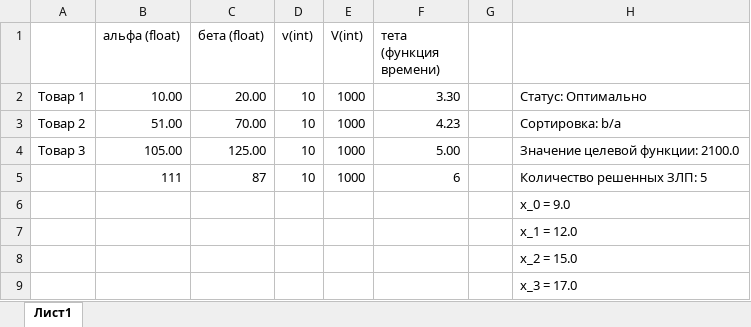
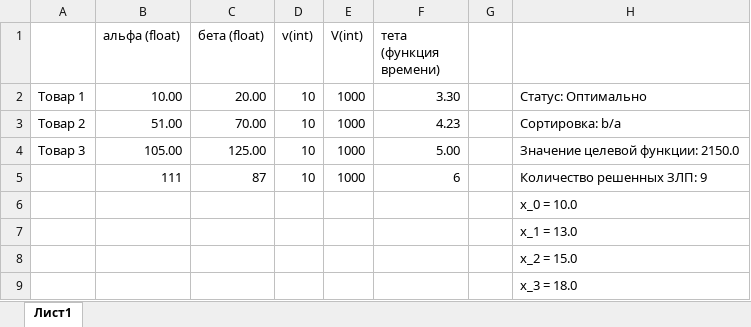
Before and after one commit to senyaetoya/-, an Excel workbook: project/python/Zadachka.xlsx, sheet Лист1, drawn as a sheet; values as stored, in another font and other column widths than the file's, no borders; the diff names each change by its address in the sheet, - before the commit and + after, or states it on an @@ line.

```diff
--- a/project/python/Zadachka.xlsx (sheet Лист1)
+++ b/project/python/Zadachka.xlsx (sheet Лист1)
-H4: Значение целевой функции: 2100.0
+H4: Значение целевой функции: 2150.0
-H5: Количество решенных ЗЛП: 5
+H5: Количество решенных ЗЛП: 9
-H6: x_0 = 9.0
+H6: x_0 = 10.0
-H7: x_1 = 12.0
+H7: x_1 = 13.0
-H9: x_3 = 17.0
+H9: x_3 = 18.0
```
Also changed, not shown: 4 other files.
